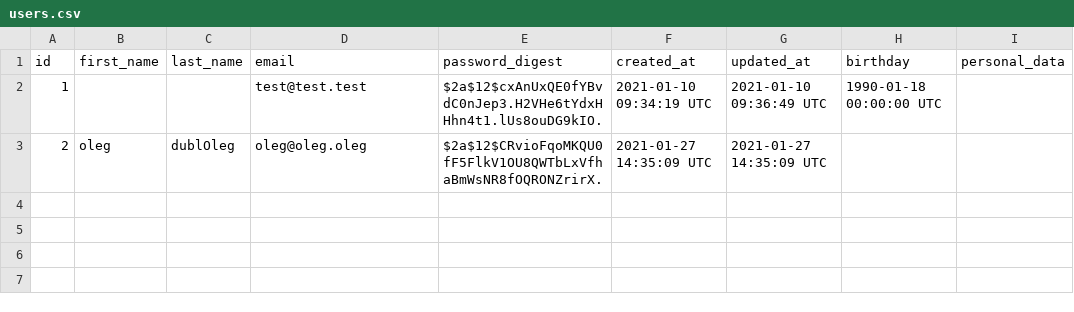
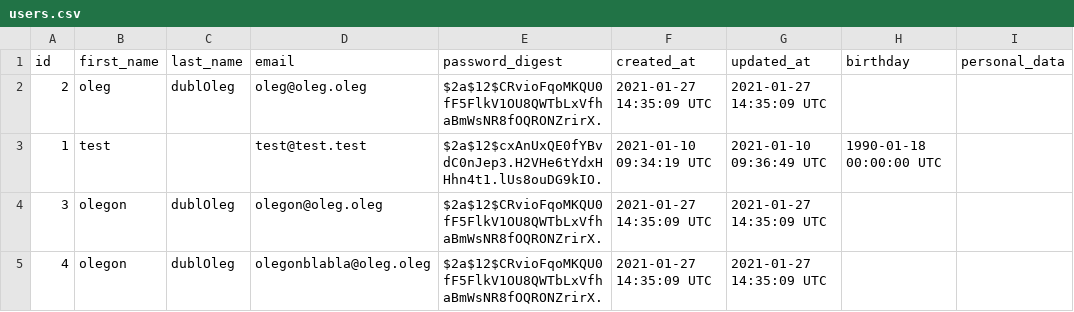
Before and after one commit to lubo4kaTarasenko/MA_blog, a CSV file: users.csv, drawn as a sheet.

```diff
--- a/users.csv
+++ b/users.csv
@@ -1,3 +1,5 @@
 id,first_name,last_name,email,password_digest,created_at,updated_at,birthday,personal_data
-1,,,test@test.test,$2a$12$cxAnUxQE0fYBvdC0nJep3.H2VHe6tYdxHHhn4t1.lUs8ouDG9kIO.,2021-01-10 09:34:19 UTC,2021-01-10 09:36:49 UTC,1990-01-18 00:00:00 UTC,
 2,oleg,dublOleg,oleg@oleg.oleg,$2a$12$CRvioFqoMKQU0fF5FlkV1OU8QWTbLxVfhaBmWsNR8fOQRONZrirX.,2021-01-27 14:35:09 UTC,2021-01-27 14:35:09 UTC,,
+1,test,,test@test.test,$2a$12$cxAnUxQE0fYBvdC0nJep3.H2VHe6tYdxHHhn4t1.lUs8ouDG9kIO.,2021-01-10 09:34:19 UTC,2021-01-10 09:36:49 UTC,1990-01-18 00:00:00 UTC,
+3,olegon,dublOleg,olegon@oleg.oleg,$2a$12$CRvioFqoMKQU0fF5FlkV1OU8QWTbLxVfhaBmWsNR8fOQRONZrirX.,2021-01-27 14:35:09 UTC,2021-01-27 14:35:09 UTC,,
+4,olegon,dublOleg,olegonblabla@oleg.oleg,$2a$12$CRvioFqoMKQU0fF5FlkV1OU8QWTbLxVfhaBmWsNR8fOQRONZrirX.,2021-01-27 14:35:09 UTC,2021-01-27 14:35:09 UTC,,
```
Also changed, not shown: 3 other files.
